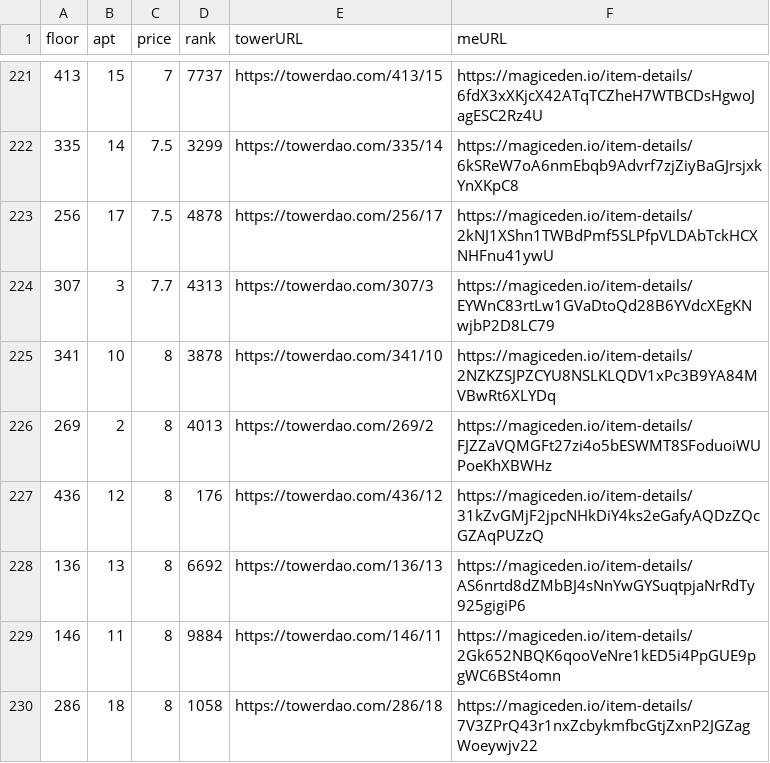
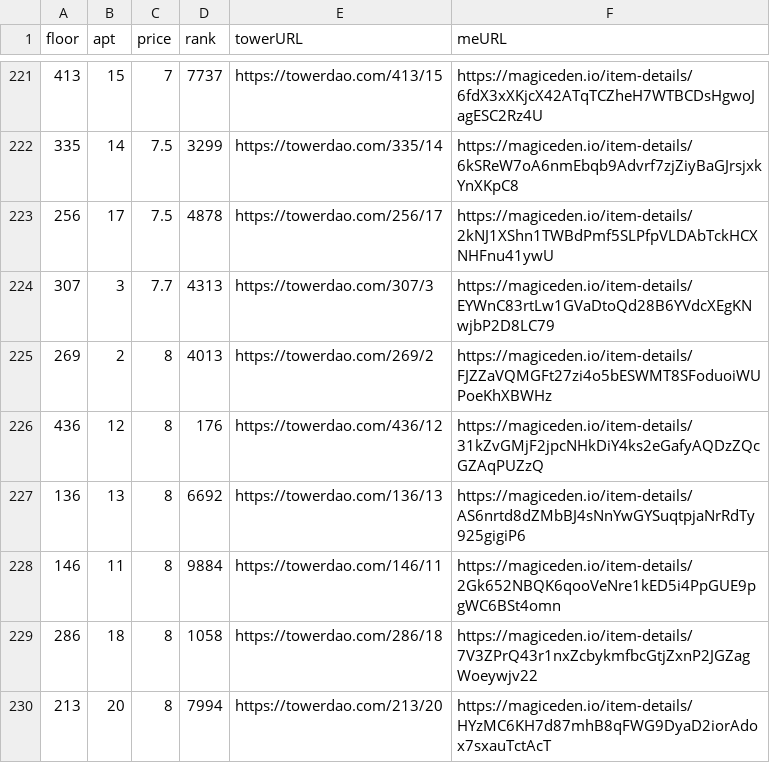
Before and after one commit to braposo/thetower-monitor, a CSV file: data-magiceden.csv, drawn as a sheet; only a part is shown, gaps mark what is left out; the shorter side is filled out with more unchanged rows; the diff names each change by its address in the sheet, - before the commit and + after, or states it on an @@ line.

Commit message:
Flat: latest data (2021-11-14T09:40:50.566Z) {   "date": "2021-11-14T09:40:50.566Z",   "files": [     {       "name": "data-magiceden.csv",       "deltaBytes": -122,       "source": "https://api-mainnet.magiceden.io/rpc/getListedNFTsByQuery?q=%7B%22%24match%22%3A%7B%22collectionSymbol%22%3A%22the_tower%22%7D%2C%22%24sort%22%3A%7B%22takerAmount%22%3A1%2C%22createdAt%22%3A-1%7D%7D"     },     {       "name": "data-solanart.csv",       "deltaBytes": -242,       "source": "https://qzlsklfacc.medianetwork.cloud/nft_for_sale?collection=thetower"     },     {       "name": "top-picks-solanart.csv",       "deltaBytes": -3,       "source": "https://qzlsklfacc.medianetwork.cloud/nft_for_sale?collection=thetower"     }   ] }

```diff
--- a/data-magiceden.csv
+++ b/data-magiceden.csv
-row 225: 341 | 10 | 8 | 3878 | https://towerdao.com/341/10 | https://magiceden.io/item-details/2NZKZSJPZCYU8NSLKLQDV1xPc3B9YA84MVBwRt6XLYDq
```
Also changed, not shown: data-solanart.csv, top-picks-solanart.csv.
